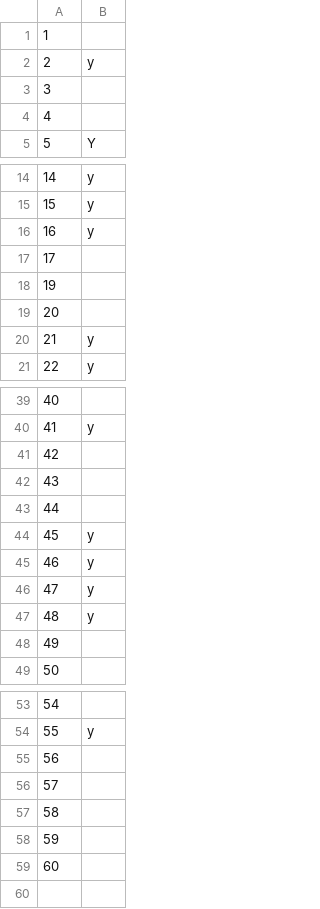
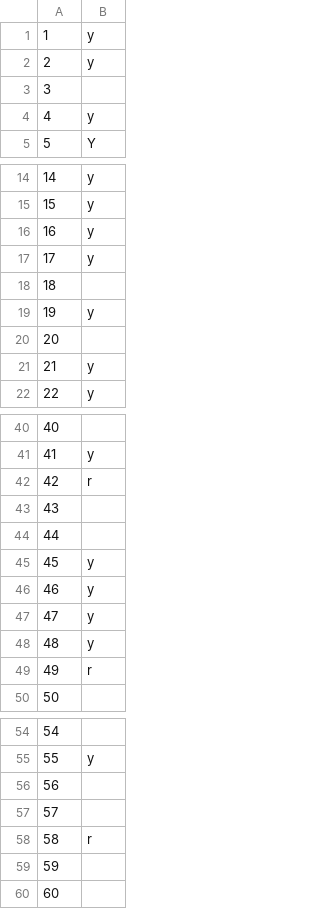
Before and after one commit to JasnRathore/epTeams, a CSV file: submited.csv, drawn as a sheet; only a part is shown, gaps mark what is left out; removed rows and columns are numbered as before the commit, all else as after; the diff names each change by its address in the sheet, - before the commit and + after, or states it on an @@ line.

```diff
--- a/submited.csv
+++ b/submited.csv
+row 1: 1 | y
+row 2: 2 | y
@@ column A renumbered between rows 3 and 60 @@
-row 3: 3
-row 4: 4
+row 17: 17 | y
-B19: (empty)
+B19: y
-B42: (empty)
+B42: r
-B49: (empty)
+B49: r
+row 58: 58 | r
-row 59: 60
```
Also changed, not shown: 1 other file.
